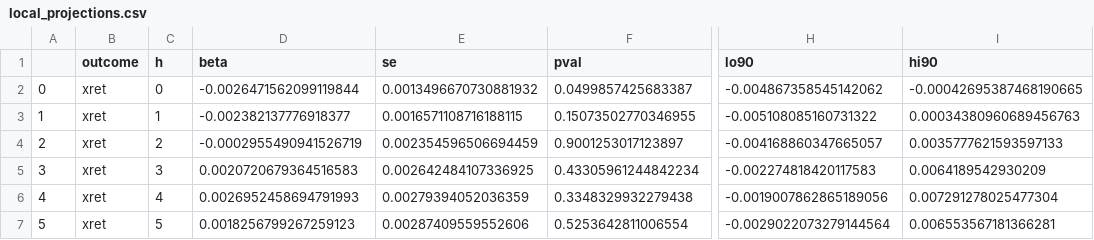
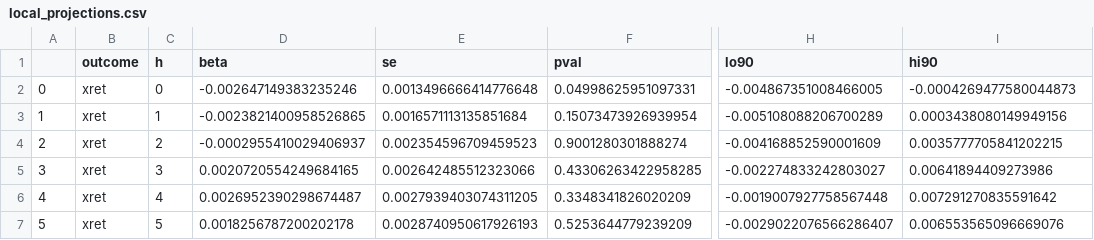
Before and after one commit to divvygupta/political-risk-global-equity-mix, a CSV file: results/local_projections.csv, drawn as a sheet; only a part is shown, gaps mark what is left out; the diff covers the shown part only; the diff names each change by its address in the sheet, - before the commit and + after, or states it on an @@ line.

```diff
--- a/results/local_projections.csv
+++ b/results/local_projections.csv
-D2 (beta): -0.0026471562099119844
+D2 (beta): -0.002647149383235246
-E2 (se): 0.0013496670730881932
+E2 (se): 0.0013496666414776648
-F2 (pval): 0.0499857425683387
+F2 (pval): 0.04998625951097331
-H2 (lo90): -0.004867358545142062
+H2 (lo90): -0.004867351008466005
-I2 (hi90): -0.00042695387468190665
+I2 (hi90): -0.0004269477580044873
-D3 (beta): -0.002382137776918377
+D3 (beta): -0.0023821400958526865
-E3 (se): 0.0016571108716188115
+E3 (se): 0.0016571113135851684
-F3 (pval): 0.15073502770346955
+F3 (pval): 0.15073473926939954
-H3 (lo90): -0.005108085160731322
+H3 (lo90): -0.005108088206700289
-I3 (hi90): 0.00034380960689456763
+I3 (hi90): 0.0003438080149949156
-D4 (beta): -0.0002955490941526719
+D4 (beta): -0.0002955410029406937
-E4 (se): 0.002354596506694459
+E4 (se): 0.002354596709459523
-F4 (pval): 0.9001253017123897
+F4 (pval): 0.9001280301888274
-H4 (lo90): -0.004168860347665057
+H4 (lo90): -0.004168852590001609
-I4 (hi90): 0.0035777621593597133
+I4 (hi90): 0.0035777705841202215
-D5 (beta): 0.0020720679364516583
+D5 (beta): 0.0020720554249684165
-E5 (se): 0.002642484107336925
+E5 (se): 0.002642485512323066
-F5 (pval): 0.43305961244842234
+F5 (pval): 0.43306263422958285
-H5 (lo90): -0.002274818420117583
+H5 (lo90): -0.002274833242803027
-I5 (hi90): 0.0064189542930209
+I5 (hi90): 0.00641894409273986
-D6 (beta): 0.0026952458694791993
+D6 (beta): 0.0026952390298674487
-E6 (se): 0.00279394052036359
+E6 (se): 0.0027939403074311205
-F6 (pval): 0.3348329932279438
+F6 (pval): 0.3348341826020209
-H6 (lo90): -0.0019007862865189056
+H6 (lo90): -0.0019007927758567448
-I6 (hi90): 0.007291278025477304
+I6 (hi90): 0.007291270835591642
-D7 (beta): 0.0018256799267259123
+D7 (beta): 0.0018256787200202178
-E7 (se): 0.00287409559552606
+E7 (se): 0.0028740950617926193
-F7 (pval): 0.5253642811006554
+F7 (pval): 0.5253644779239209
-H7 (lo90): -0.0029022073279144564
+H7 (lo90): -0.0029022076566286407
-I7 (hi90): 0.006553567181366281
+I7 (hi90): 0.006553565096669076
```
Also changed, not shown: 100 edited cells elsewhere in this file, results/backtest_metrics.csv, results/event_study_by_event.csv, 24 other files.
